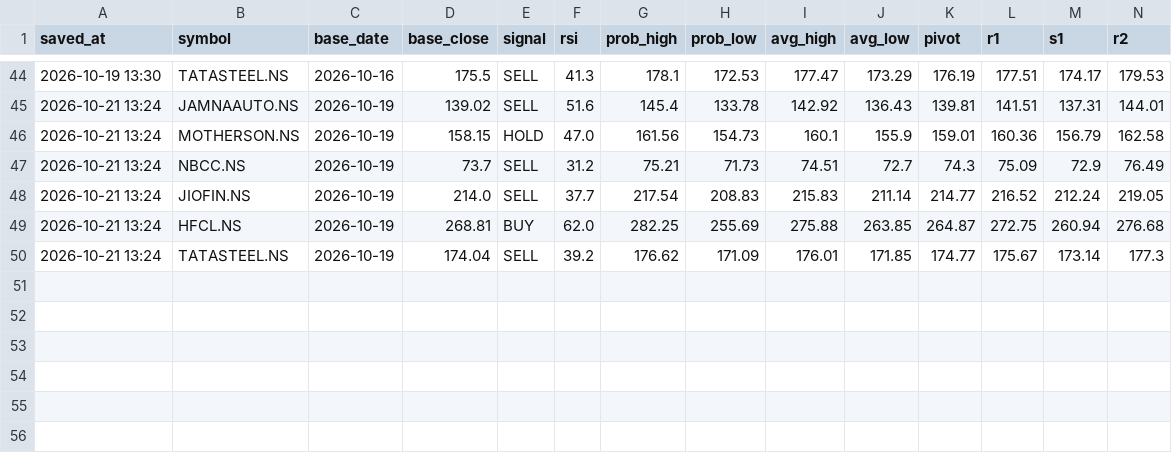
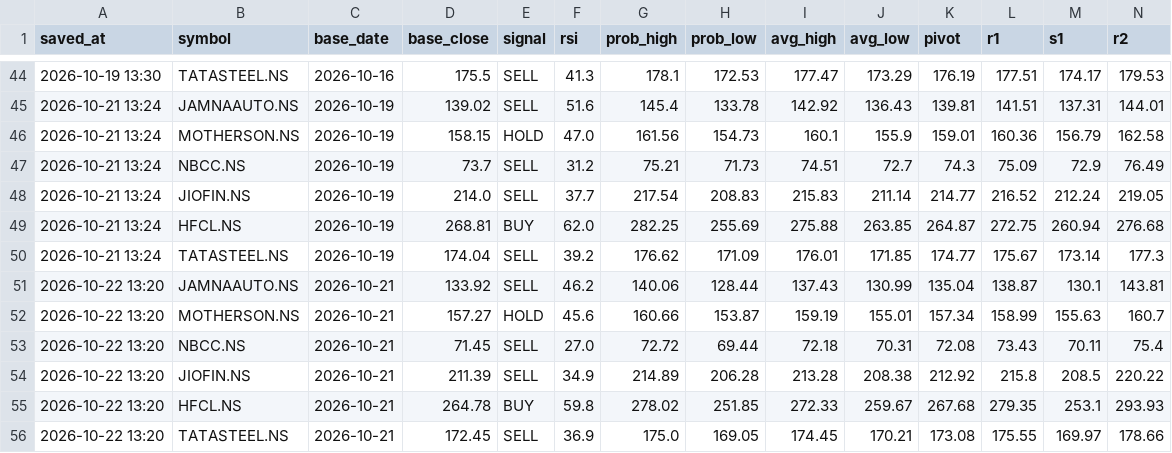
Before and after one commit to vinodmenariya/trading-journal, a CSV file: predictions_log.csv, drawn as a sheet; only a part is shown, gaps mark what is left out; rows hold the shown columns only; the diff names each change by its address in the sheet, - before the commit and + after, or states it on an @@ line.

```diff
--- a/predictions_log.csv
+++ b/predictions_log.csv
+row 51: 2026-10-22 13:20 | JAMNAAUTO.NS | 2026-10-21 | 133.92 | SELL | 46.2 | 140.06 | 128.44 | 137.43 | 130.99 | 135.04 | 138.87 | 130.1 | 143.81
+row 52: 2026-10-22 13:20 | MOTHERSON.NS | 2026-10-21 | 157.27 | HOLD | 45.6 | 160.66 | 153.87 | 159.19 | 155.01 | 157.34 | 158.99 | 155.63 | 160.7
+row 53: 2026-10-22 13:20 | NBCC.NS | 2026-10-21 | 71.45 | SELL | 27.0 | 72.72 | 69.44 | 72.18 | 70.31 | 72.08 | 73.43 | 70.11 | 75.4
+row 54: 2026-10-22 13:20 | JIOFIN.NS | 2026-10-21 | 211.39 | SELL | 34.9 | 214.89 | 206.28 | 213.28 | 208.38 | 212.92 | 215.8 | 208.5 | 220.22
+row 55: 2026-10-22 13:20 | HFCL.NS | 2026-10-21 | 264.78 | BUY | 59.8 | 278.02 | 251.85 | 272.33 | 259.67 | 267.68 | 279.35 | 253.1 | 293.93
+row 56: 2026-10-22 13:20 | TATASTEEL.NS | 2026-10-21 | 172.45 | SELL | 36.9 | 175.0 | 169.05 | 174.45 | 170.21 | 173.08 | 175.55 | 169.97 | 178.66
```
Also changed, not shown: 1 other file.
